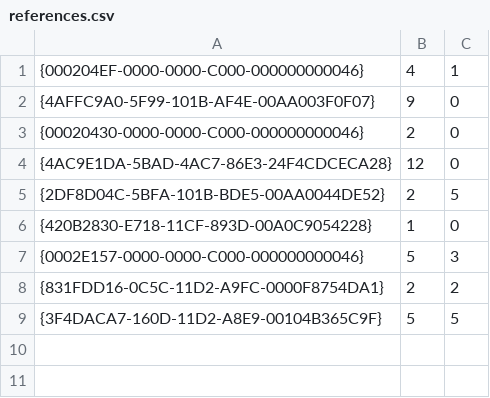
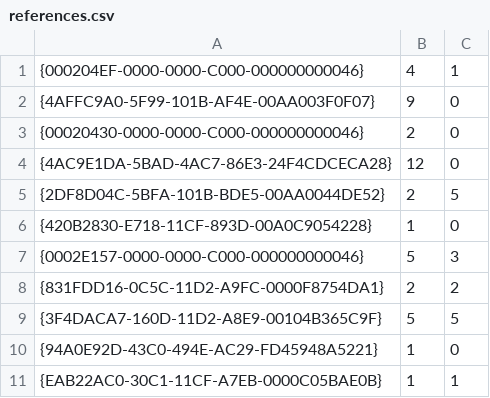
Before and after one commit to NCPN/big_rivers_app, a CSV file: source/references.csv, drawn as a sheet.

```diff
--- a/source/references.csv
+++ b/source/references.csv
@@ -9 +9,3 @@
 {3F4DACA7-160D-11D2-A8E9-00104B365C9F},5,5
+{94A0E92D-43C0-494E-AC29-FD45948A5221},1,0
+{EAB22AC0-30C1-11CF-A7EB-0000C05BAE0B},1,1
```
Also changed, not shown: 40 other files.
